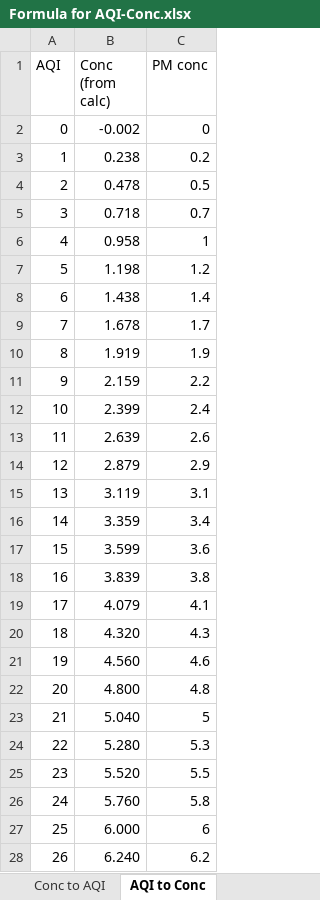
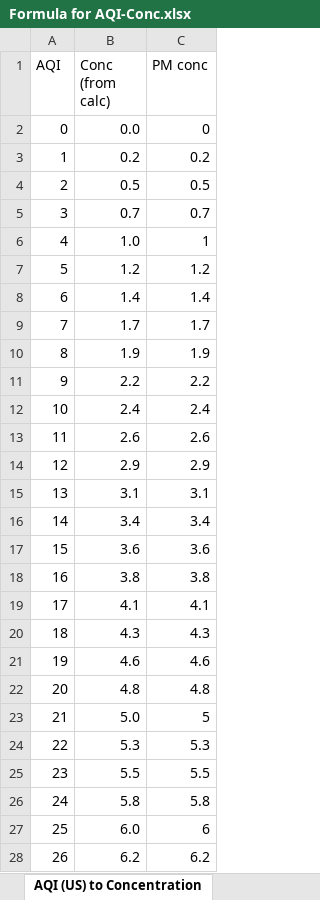
Before and after one commit to Smart-Air/aqi-concentration-conversion, an Excel workbook: Excel/Formula for AQI-Conc.xlsx, sheet AQI (US) to Concentration, drawn as a sheet; only a part is shown; values as stored, in another font and other column widths than the file's, no borders; the diff covers the shown part only; the diff names each change by its address in the sheet, - before the commit and + after, or states it on an @@ line.

Commit message:
Rename sheets and tables for clarity (US/China AQI)

```diff
--- a/Excel/Formula for AQI-Conc.xlsx (sheet AQI (US) to Concentration)
+++ b/Excel/Formula for AQI-Conc.xlsx (sheet AQI (US) to Concentration)
-sheet tab: AQI to Conc
+sheet tab: AQI (US) to Concentration
-B2 (Conc (from calc)): -0.002
+B2 (Conc (from calc)): 0.0
-B3 (Conc (from calc)): 0.238
+B3 (Conc (from calc)): 0.2
-B4 (Conc (from calc)): 0.478
+B4 (Conc (from calc)): 0.5
-B5 (Conc (from calc)): 0.718
+B5 (Conc (from calc)): 0.7
-B6 (Conc (from calc)): 0.958
+B6 (Conc (from calc)): 1.0
-B7 (Conc (from calc)): 1.198
+B7 (Conc (from calc)): 1.2
-B8 (Conc (from calc)): 1.438
+B8 (Conc (from calc)): 1.4
-B9 (Conc (from calc)): 1.678
+B9 (Conc (from calc)): 1.7
-B10 (Conc (from calc)): 1.919
+B10 (Conc (from calc)): 1.9
-B11 (Conc (from calc)): 2.159
+B11 (Conc (from calc)): 2.2
-B12 (Conc (from calc)): 2.399
+B12 (Conc (from calc)): 2.4
-B13 (Conc (from calc)): 2.639
+B13 (Conc (from calc)): 2.6
-B14 (Conc (from calc)): 2.879
+B14 (Conc (from calc)): 2.9
-B15 (Conc (from calc)): 3.119
+B15 (Conc (from calc)): 3.1
-B16 (Conc (from calc)): 3.359
+B16 (Conc (from calc)): 3.4
-B17 (Conc (from calc)): 3.599
+B17 (Conc (from calc)): 3.6
-B18 (Conc (from calc)): 3.839
+B18 (Conc (from calc)): 3.8
-B19 (Conc (from calc)): 4.079
+B19 (Conc (from calc)): 4.1
-B20 (Conc (from calc)): 4.320
+B20 (Conc (from calc)): 4.3
-B21 (Conc (from calc)): 4.560
+B21 (Conc (from calc)): 4.6
-B22 (Conc (from calc)): 4.800
+B22 (Conc (from calc)): 4.8
-B23 (Conc (from calc)): 5.040
+B23 (Conc (from calc)): 5.0
-B24 (Conc (from calc)): 5.280
+B24 (Conc (from calc)): 5.3
-B25 (Conc (from calc)): 5.520
+B25 (Conc (from calc)): 5.5
-B26 (Conc (from calc)): 5.760
+B26 (Conc (from calc)): 5.8
-B27 (Conc (from calc)): 6.000
+B27 (Conc (from calc)): 6.0
-B28 (Conc (from calc)): 6.240
+B28 (Conc (from calc)): 6.2
```
Also changed, not shown: 474 edited cells elsewhere in this sheet, sheet Concentration to AQI (US), sheet AQI (US)-Conc formulae, other sheet tabs.
